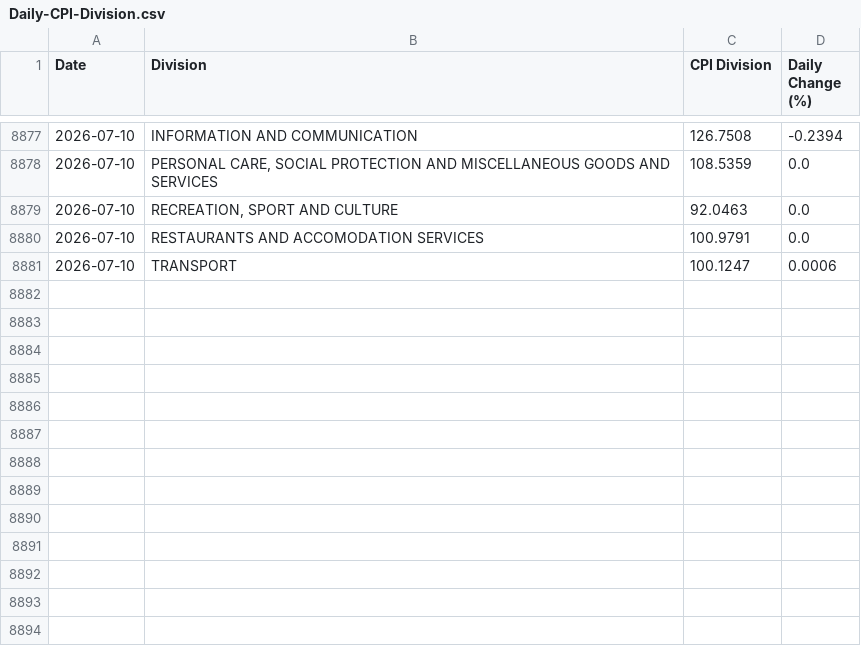
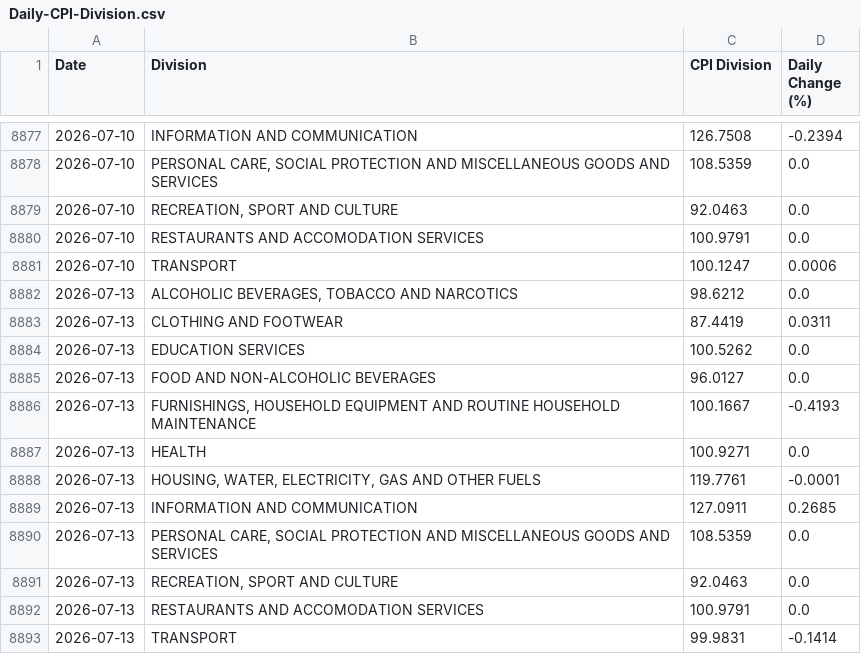
Before and after one commit to maria-papz/BillionPricesCyprusScrape, a CSV file: ECOICOPv2/Results/Daily/Daily-CPI-Division.csv, drawn as a sheet; only a part is shown, gaps mark what is left out; the diff names each change by its address in the sheet, - before the commit and + after, or states it on an @@ line.

```diff
--- a/ECOICOPv2/Results/Daily/Daily-CPI-Division.csv
+++ b/ECOICOPv2/Results/Daily/Daily-CPI-Division.csv
+row 8882: 2026-07-13 | ALCOHOLIC BEVERAGES, TOBACCO AND NARCOTICS | 98.6212 | 0.0
+row 8883: 2026-07-13 | CLOTHING AND FOOTWEAR | 87.4419 | 0.0311
+row 8884: 2026-07-13 | EDUCATION SERVICES | 100.5262 | 0.0
+row 8885: 2026-07-13 | FOOD AND NON-ALCOHOLIC BEVERAGES | 96.0127 | 0.0
+row 8886: 2026-07-13 | FURNISHINGS, HOUSEHOLD EQUIPMENT AND ROUTINE HOUSEHOLD MAINTENANCE | 100.1667 | -0.4193
+row 8887: 2026-07-13 | HEALTH | 100.9271 | 0.0
+row 8888: 2026-07-13 | HOUSING, WATER, ELECTRICITY, GAS AND OTHER FUELS | 119.7761 | -0.0001
+row 8889: 2026-07-13 | INFORMATION AND COMMUNICATION | 127.0911 | 0.2685
+row 8890: 2026-07-13 | PERSONAL CARE, SOCIAL PROTECTION AND MISCELLANEOUS GOODS AND SERVICES | 108.5359 | 0.0
+row 8891: 2026-07-13 | RECREATION, SPORT AND CULTURE | 92.0463 | 0.0
+row 8892: 2026-07-13 | RESTAURANTS AND ACCOMODATION SERVICES | 100.9791 | 0.0
+row 8893: 2026-07-13 | TRANSPORT | 99.9831 | -0.1414
```
Also changed, not shown: ECOICOPv2/Results/Daily/Daily-CPI-General-Inflation.csv, 1 other file.
